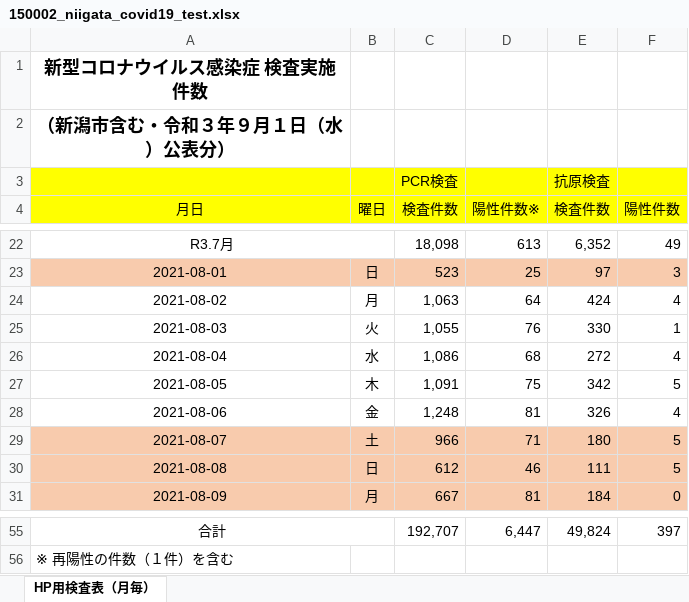
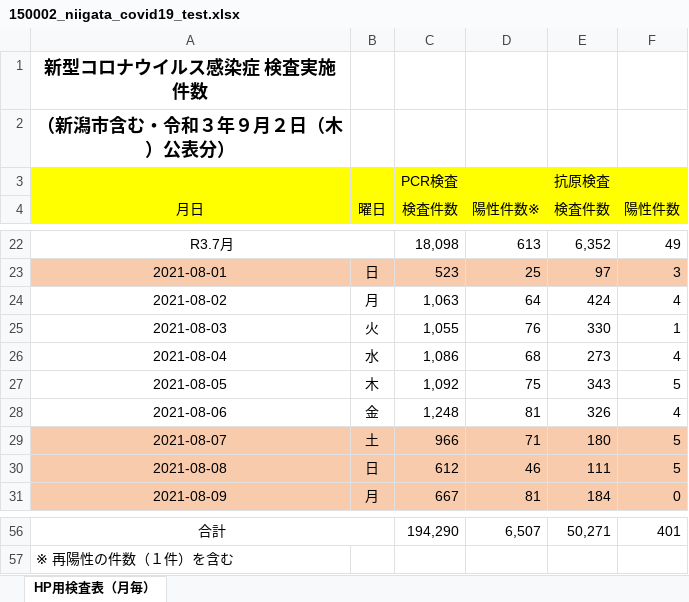
Before and after one commit to CodeForNiigata/covid19-data-niigata, an Excel workbook: dist/xlsx/150002_niigata_covid19_test.xlsx, sheet HP用検査表（月毎）, drawn as a sheet; only a part is shown, gaps mark what is left out; values as stored, in another font and other column widths than the file's, no borders; addresses are those after the commit; the diff covers the shown part only; the diff names each change by its address in the sheet, - before the commit and + after, or states it on an @@ line.

```diff
--- a/dist/xlsx/150002_niigata_covid19_test.xlsx (sheet HP用検査表（月毎）)
+++ b/dist/xlsx/150002_niigata_covid19_test.xlsx (sheet HP用検査表（月毎）)
-A2 (月日): （新潟市含む・令和３年９月１日（水）公表分）
+A2 (月日): （新潟市含む・令和３年９月２日（木）公表分）
-E26 (検査件数): 272
+E26 (検査件数): 273
-C27 (検査件数): 1,091
+C27 (検査件数): 1,092
-E27 (検査件数): 342
+E27 (検査件数): 343
-C56 (検査件数): 192,707
+C56 (検査件数): 194,290
-D56 (陽性件数※): 6,447
+D56 (陽性件数※): 6,507
-E56 (検査件数): 49,824
+E56 (検査件数): 50,271
-F56 (陽性件数): 397
+F56 (陽性件数): 401
```
Also changed, not shown: 1 added row and 32 edited cells elsewhere in this sheet, 10 other files.
